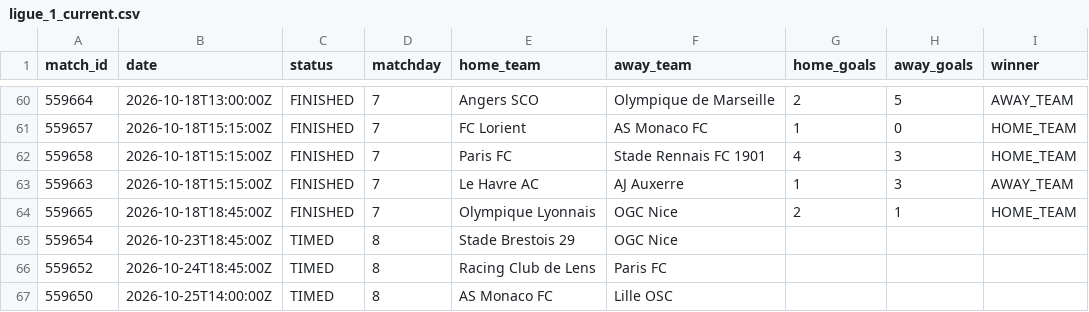
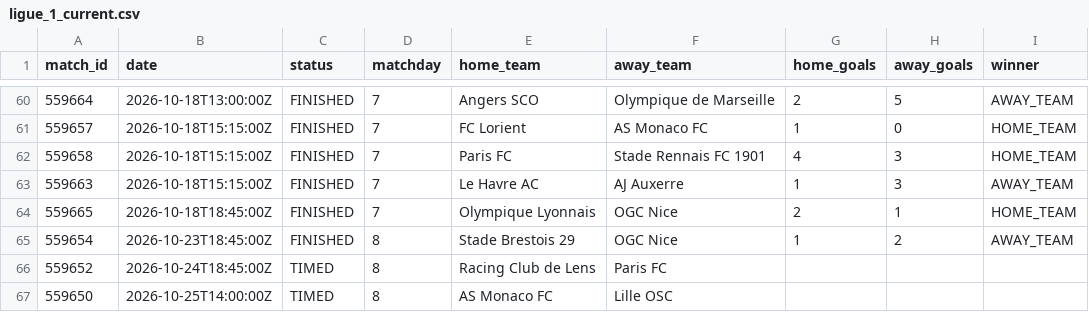
Before and after one commit to kothetsoe11878-bet/analysis-football-bot, a CSV file: data/results/ligue_1_current.csv, drawn as a sheet; only a part is shown, gaps mark what is left out.

```diff
--- a/data/results/ligue_1_current.csv
+++ b/data/results/ligue_1_current.csv
@@ -64,3 +64,3 @@
 559665,2026-10-18T18:45:00Z,FINISHED,7,Olympique Lyonnais,OGC Nice,2,1,HOME_TEAM
-559654,2026-10-23T18:45:00Z,TIMED,8,Stade Brestois 29,OGC Nice,,,
+559654,2026-10-23T18:45:00Z,FINISHED,8,Stade Brestois 29,OGC Nice,1,2,AWAY_TEAM
 559652,2026-10-24T18:45:00Z,TIMED,8,Racing Club de Lens,Paris FC,,,
```
Also changed, not shown: data/results/bundesliga_current.csv, data/results/epl_current.csv, 2 other files.
